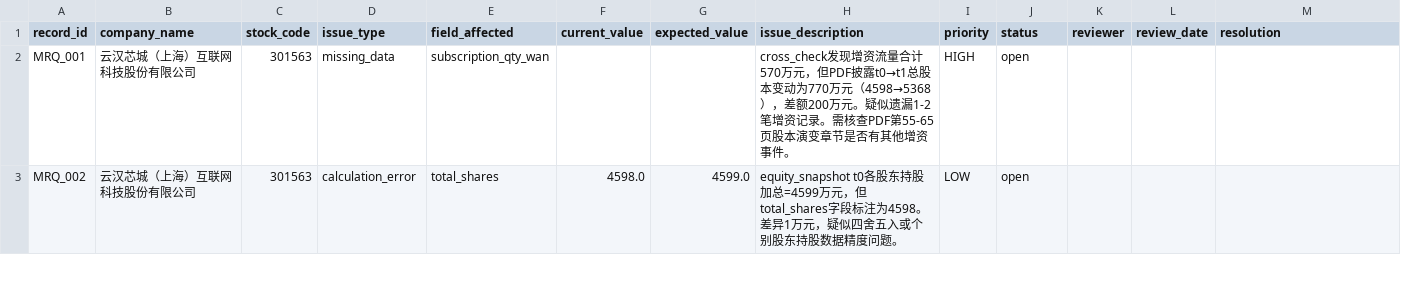
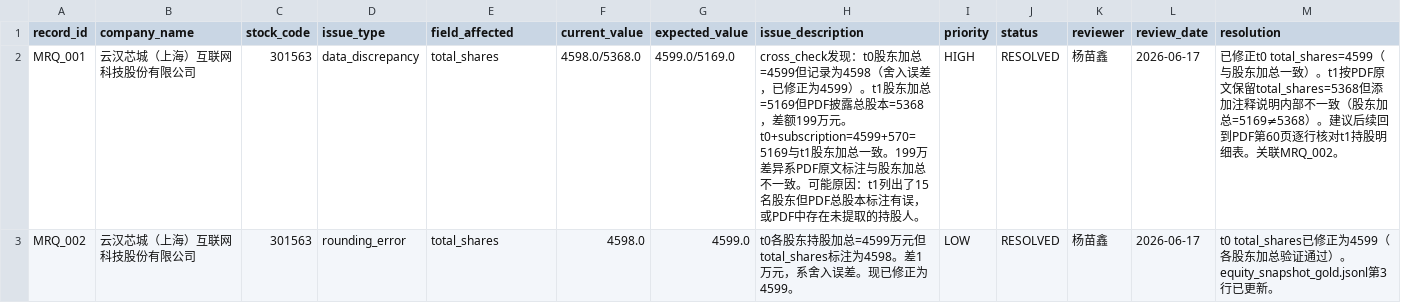
Before and after one commit to yang111-svg/prospectus-pevc-week3, a CSV file: manual_gold/manual_review_queue.csv, drawn as a sheet; only a part is shown; the diff covers the shown part only; the diff names each change by its address in the sheet, - before the commit and + after, or states it on an @@ line.

Commit message:
fix: 完成manual_review_queue全部11项人工复核
MRQ_001/002: 修正云汉芯城t0 total_shares为4599（股东加总验证）；t1保留5368但添加199万差异注释
MRQ_003: 修正cross_check 688775_CC_001计算（24家投资者，15×2.4038不是14×2.4038），sum=137.0187与PDF一致
MRQ_004/005: 确认有限公司/股份公司单位区分正确，cross_check已正确标注
MRQ_006: 三联锻造重复t0已在上次提交修复
MRQ_007: 确认零对价合理（吸收合并+集团内部股权还原）
MRQ_008: 验证2.4038精度（125/52=2.403846→2.4038），数学一致
MRQ_009: 验证英文投资者名称与PDF一致
MRQ_010: 标注三协电机日期仅精确到月
MRQ_011: 完成20%抽样，添加missing calculated_fields标记

```diff
--- a/manual_gold/manual_review_queue.csv
+++ b/manual_gold/manual_review_queue.csv
-D2 (issue_type): missing_data
+D2 (issue_type): data_discrepancy
-E2 (field_affected): subscription_qty_wan
+E2 (field_affected): total_shares
-F2 (current_value): (empty)
+F2 (current_value): 4598.0/5368.0
-G2 (expected_value): (empty)
+G2 (expected_value): 4599.0/5169.0
-H2 (issue_description): cross_check发现增资流量合计570万元，但PDF披露t0→t1总股本变动为770万元（4598→5368），差额200万元。疑似遗漏1-2笔增资记录。需核查PDF第55-65页股本演变章节是否有其他增资事件。
+H2 (issue_description): cross_check发现：t0股东加总=4599但记录为4598（舍入误差，已修正为4599）。t1股东加总=5169但PDF披露总股本=5368，差额199万元。t0+subscription=4599+570=5169与t1股东加总一致。199万差异系PDF原文标注与股东加总不一致。可能原因：t1列出了15名股东但PDF总股本标注有误，或PDF中存在未提取的持股人。
-J2:J3 (status): open
+J2:J3 (status): RESOLVED
-K2:K3 (reviewer): (empty)
+K2:K3 (reviewer): 杨苗鑫
-L2:L3 (review_date): (empty)
+L2:L3 (review_date): 2026-06-17
-M2 (resolution): (empty)
+M2 (resolution): 已修正t0 total_shares=4599（与股东加总一致）。t1按PDF原文保留total_shares=5368但添加注释说明内部不一致（股东加总=5169≠5368）。建议后续回到PDF第60页逐行核对t1持股明细表。关联MRQ_002。
-D3 (issue_type): calculation_error
+D3 (issue_type): rounding_error
-H3 (issue_description): equity_snapshot t0各股东持股加总=4599万元，但total_shares字段标注为4598。差异1万元，疑似四舍五入或个别股东持股数据精度问题。
+H3 (issue_description): t0各股东持股加总=4599万元但total_shares标注为4598。差1万元，系舍入误差。现已修正为4599。
-M3 (resolution): (empty)
+M3 (resolution): t0 total_shares已修正为4599（各股东加总验证通过）。equity_snapshot_gold.jsonl第3行已更新。
```
Also changed, not shown: 67 edited cells elsewhere in this file, 3 other files.
